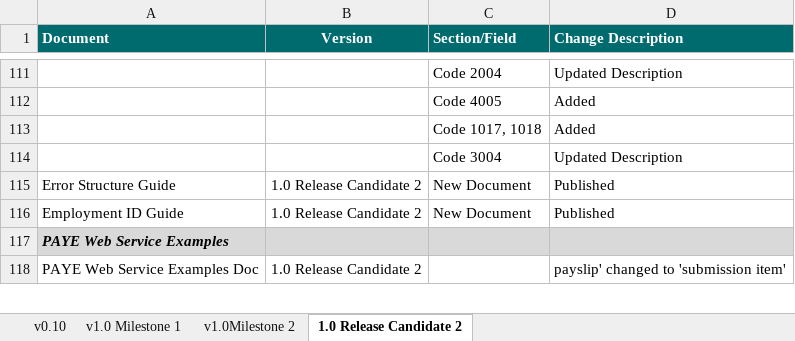
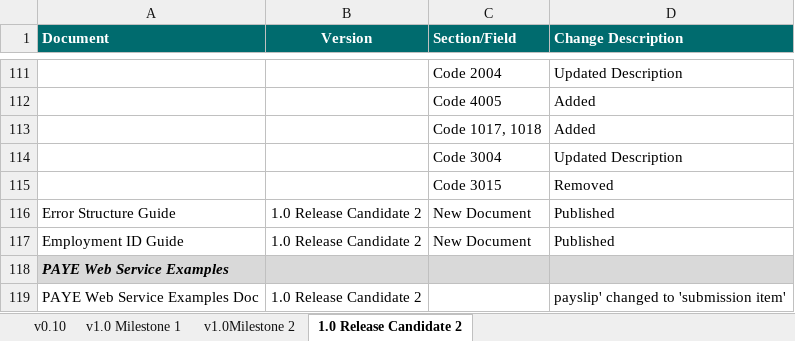
Before and after one commit to revtestaccount/paye-employers-documentation, an Excel workbook: Schema Publication Changelog.xlsx, sheet 1.0 Release Candidate 2, drawn as a sheet; only a part is shown, gaps mark what is left out; values as stored, in another font and other column widths than the file's, no borders; the diff names each change by its address in the sheet, - before the commit and + after, or states it on an @@ line.

```diff
--- a/Schema Publication Changelog.xlsx (sheet 1.0 Release Candidate 2)
+++ b/Schema Publication Changelog.xlsx (sheet 1.0 Release Candidate 2)
+row 115:  |  | Code 3015 | Removed
```
Also changed, not shown: data-items/Employer_Submission_RPN_Validation_Rules.xlsx, 2 other files.
